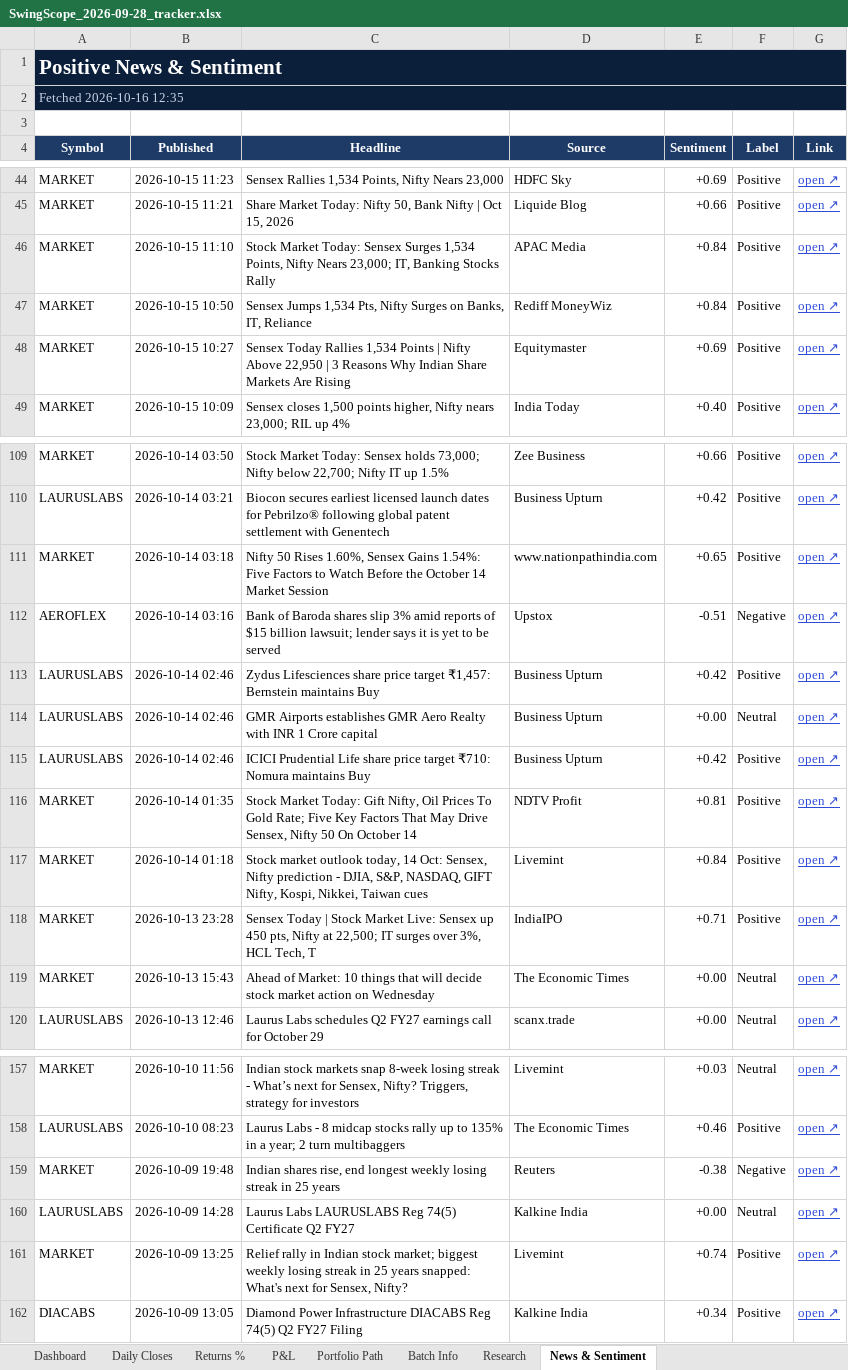
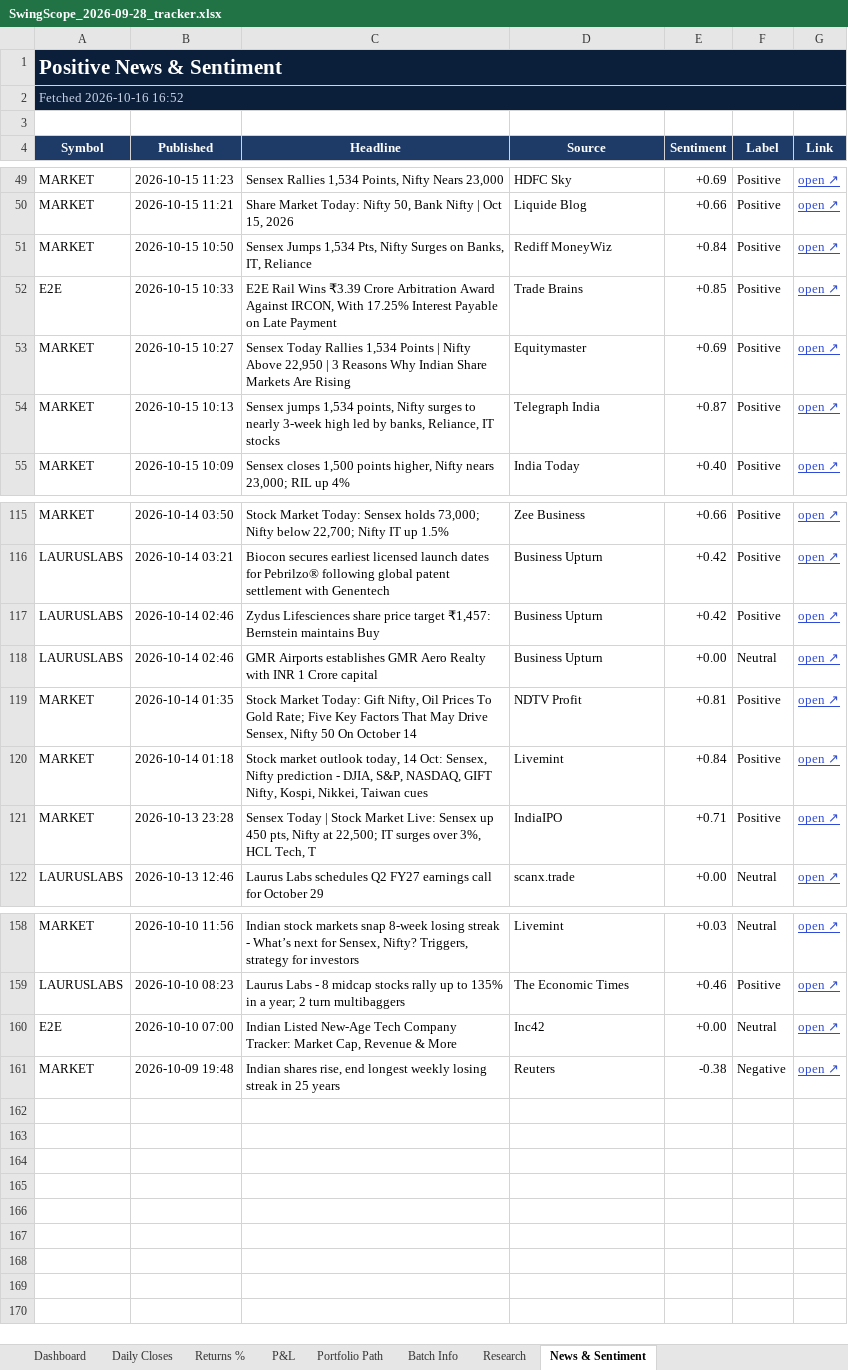
Before and after one commit to compukidsdgp-creator/Swing-Card, an Excel workbook: data/batches/2026-09-28/SwingScope_2026-09-28_tracker.xlsx, sheet News & Sentiment, drawn as a sheet; only a part is shown, gaps mark what is left out; values as stored, in another font and other column widths than the file's, no borders; conditional formats not drawn; removed rows and columns are numbered as before the commit, all else as after; the diff covers the shown part only; the diff names each change by its address in the sheet, - before the commit and + after, or states it on an @@ line.

```diff
--- a/data/batches/2026-09-28/SwingScope_2026-09-28_tracker.xlsx (sheet News & Sentiment)
+++ b/data/batches/2026-09-28/SwingScope_2026-09-28_tracker.xlsx (sheet News & Sentiment)
-A2 (Symbol): Fetched 2026-10-16 12:35
+A2 (Symbol): Fetched 2026-10-16 16:52
-row 46: MARKET | 2026-10-15 11:10 | Stock Market Today: Sensex Surges 1,534 Points, Nifty Nears 23,000; IT, Banking Stocks Rally | APAC Media | +0.84 | Positive | open ↗
+row 52: E2E | 2026-10-15 10:33 | E2E Rail Wins ₹3.39 Crore Arbitration Award Against IRCON, With 17.25% Interest Payable on Late Payment | Trade Brains | +0.85 | Positive | open ↗
+row 54: MARKET | 2026-10-15 10:13 | Sensex jumps 1,534 points, Nifty surges to nearly 3-week high led by banks, Reliance, IT stocks | Telegraph India | +0.87 | Positive | open ↗
-row 111: MARKET | 2026-10-14 03:18 | Nifty 50 Rises 1.60%, Sensex Gains 1.54%: Five Factors to Watch Before the October 14 Market Session | www.nationpathindia.com | +0.65 | Positive | open ↗
-row 112: AEROFLEX | 2026-10-14 03:16 | Bank of Baroda shares slip 3% amid reports of $15 billion lawsuit; lender says it is yet to be served | Upstox | -0.51 | Negative | open ↗
-row 115: LAURUSLABS | 2026-10-14 02:46 | ICICI Prudential Life share price target ₹710: Nomura maintains Buy | Business Upturn | +0.42 | Positive | open ↗
-row 119: MARKET | 2026-10-13 15:43 | Ahead of Market: 10 things that will decide stock market action on Wednesday | The Economic Times | +0.00 | Neutral | open ↗
+row 160: E2E | 2026-10-10 07:00 | Indian Listed New-Age Tech Company Tracker: Market Cap, Revenue & More | Inc42 | +0.00 | Neutral | open ↗
-row 160: LAURUSLABS | 2026-10-09 14:28 | Laurus Labs LAURUSLABS Reg 74(5) Certificate Q2 FY27 | Kalkine India | +0.00 | Neutral | open ↗
-row 161: MARKET | 2026-10-09 13:25 | Relief rally in Indian stock market; biggest weekly losing streak in 25 years snapped: What's next for Sensex, Nifty? | Livemint | +0.74 | Positive | open ↗
-row 162: DIACABS | 2026-10-09 13:05 | Diamond Power Infrastructure DIACABS Reg 74(5) Q2 FY27 Filing | Kalkine India | +0.34 | Positive | open ↗
```
Also changed, not shown: 11 added rows, 7 removed rows and 12 edited cells elsewhere in this sheet, sheet Dashboard, sheet Daily Closes, 3 other files.
